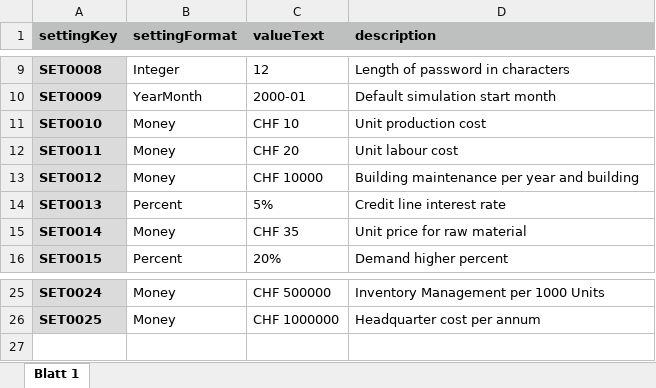
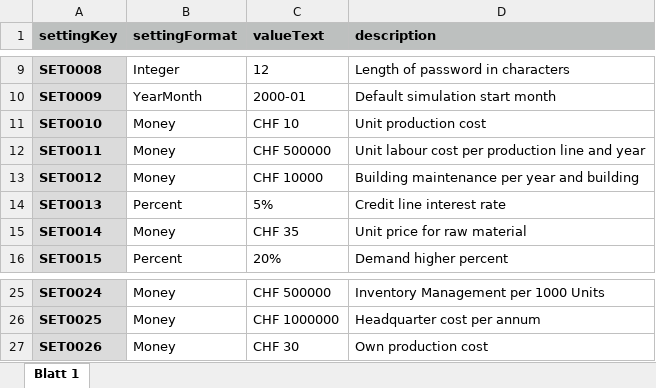
Before and after one commit to suesslt/epoc, an Excel workbook: src/main/resources/EpocSettings.xlsx, sheet Blatt 1, drawn as a sheet; only a part is shown, gaps mark what is left out; values as stored, in another font and other column widths than the file's, no borders; the diff names each change by its address in the sheet, - before the commit and + after, or states it on an @@ line.

```diff
--- a/src/main/resources/EpocSettings.xlsx (sheet Blatt 1)
+++ b/src/main/resources/EpocSettings.xlsx (sheet Blatt 1)
-C12 (valueText): CHF 20
+C12 (valueText): CHF 500000
-D12 (description): Unit labour cost
+D12 (description): Unit labour cost per production line and year
+row 27: SET0026 | Money | CHF 30 | Own production cost
```
Also changed, not shown: 14 other files.
